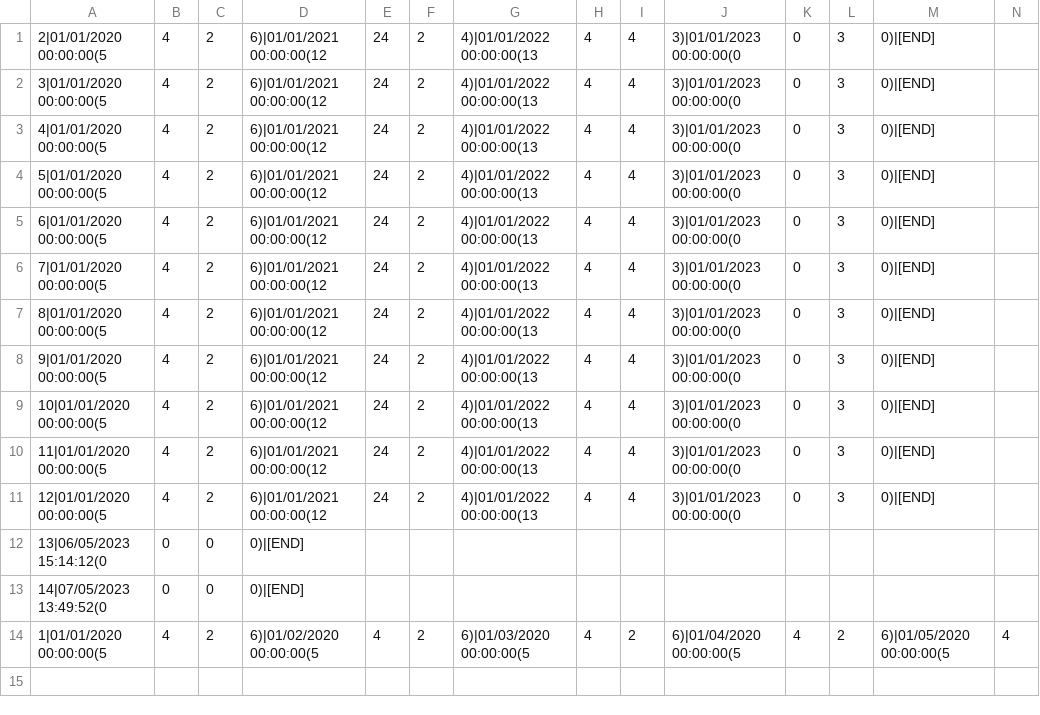
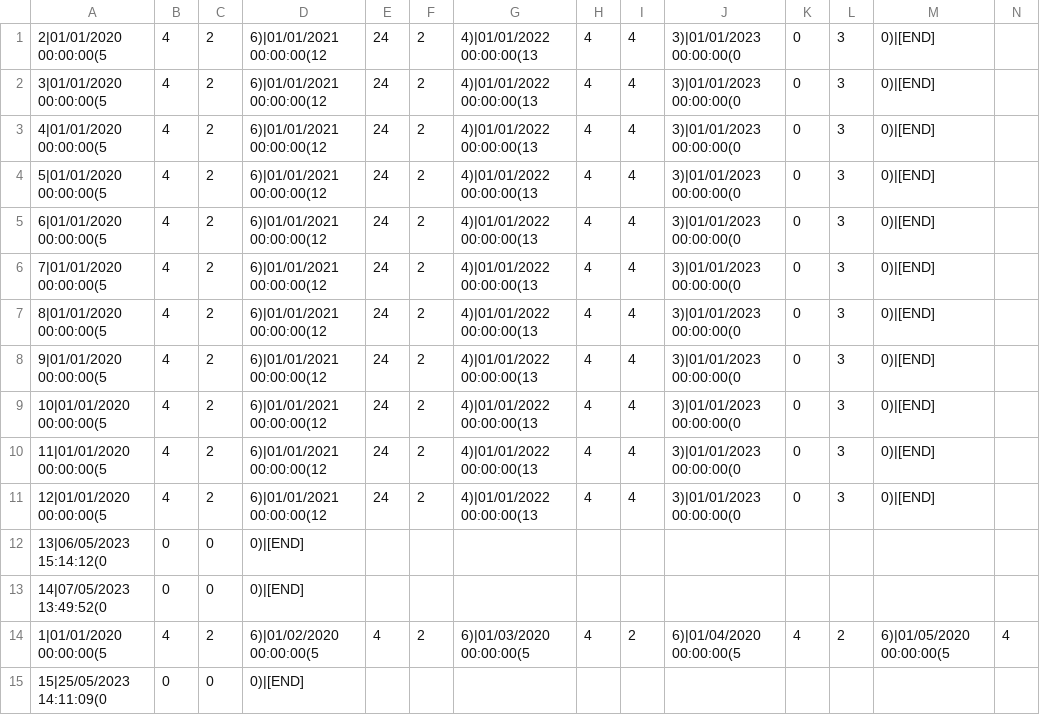
Before and after one commit to urosjevtic/SIMS-project, a CSV file: InitialProject/InitialProject/Resources/Data/accommodationStatisticsData.csv, drawn as a sheet; only a part is shown; rows hold the shown columns only; the diff names each change by its address in the sheet, - before the commit and + after, or states it on an @@ line.

Commit message:
Sugestions for opening or closing accommodation

```diff
--- a/InitialProject/InitialProject/Resources/Data/accommodationStatisticsData.csv
+++ b/InitialProject/InitialProject/Resources/Data/accommodationStatisticsData.csv
+row 15: 15|25/05/2023 14:11:09(0 | 0 | 0 | 0)|[END]
```
Also changed, not shown: InitialProject/InitialProject/Resources/Data/accommodation.csv, InitialProject/InitialProject/Resources/Data/images.csv, 12 other files.
